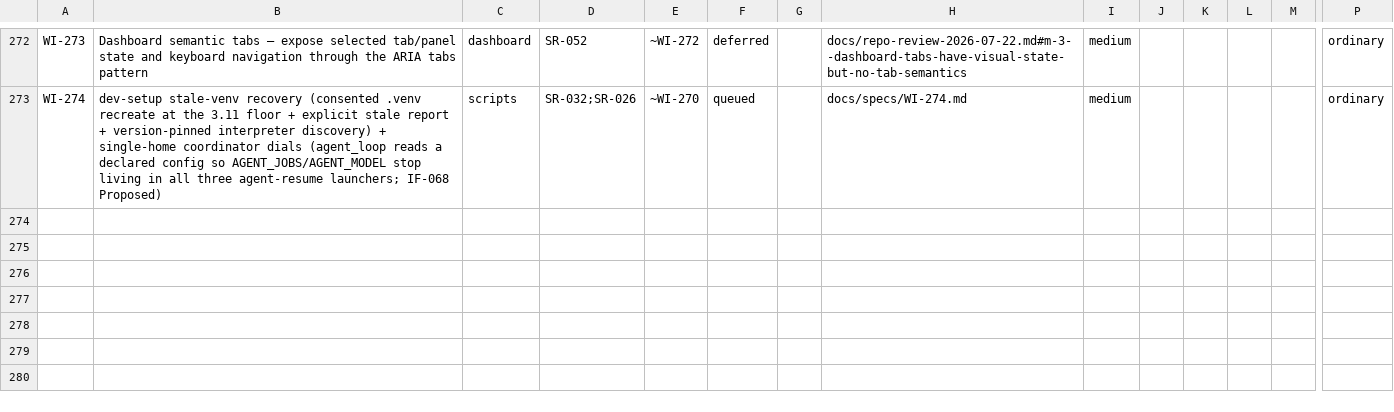
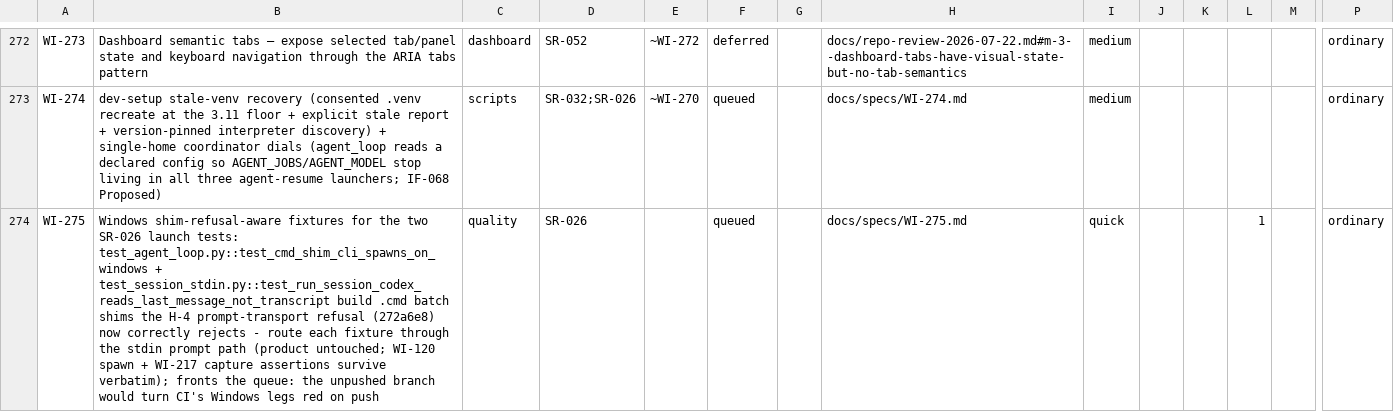
Before and after one commit to diytechy/ai-template, a CSV file: docs/requirements/work-items.csv, drawn as a sheet; only a part is shown, gaps mark what is left out; rows hold the shown columns only; the diff names each change by its address in the sheet, - before the commit and + after, or states it on an @@ line.

```diff
--- a/docs/requirements/work-items.csv
+++ b/docs/requirements/work-items.csv
+row 274: WI-275 | Windows shim-refusal-aware fixtures for the two SR-026 launch tests: test_agent_loop.py::test_cmd_shim_cli_spawns_on_windows + test_session_stdin.py::test_run_session_codex_reads_last_message_not_transcript build .cmd batch shims the H-4 prompt-transport refusal (272a6e8) now correctly rejects - route each fixture through the stdin prompt path (product untouched; WI-120 spawn + WI-217 capture assertions survive verbatim); fronts the queue: the unpushed branch would turn CI's Windows legs red on push | quality | SR-026 |  | queued |  | docs/specs/WI-275.md | quick |  |  | 1 |  | ordinary
```
Also changed, not shown: 5 other files.
